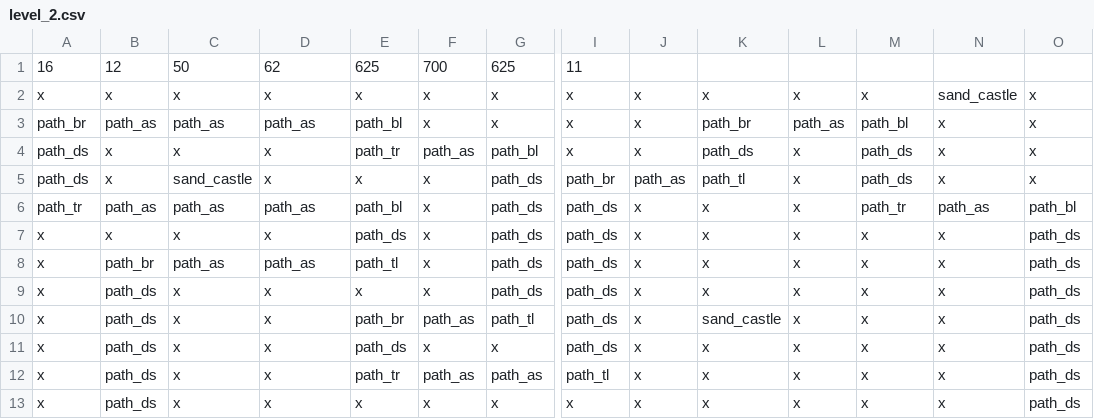
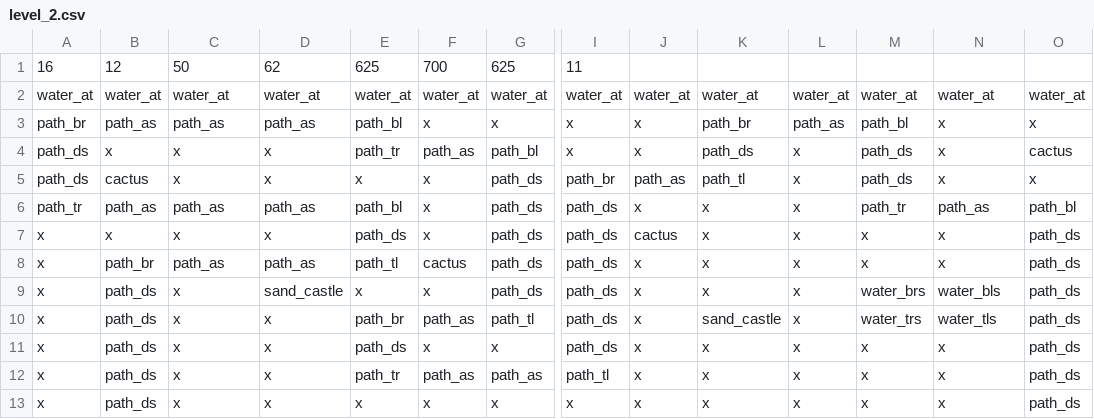
Before and after one commit to OleeL/Turris, a CSV file: assets/levels/level_2.csv, drawn as a sheet; only a part is shown, gaps mark what is left out; removed rows and columns are numbered as before the commit, all else as after; rows hold the shown columns only; the diff names each change by its address in the sheet, - before the commit and + after, or states it on an @@ line.

Commit message:
Added some more detail on sand map

```diff
--- a/assets/levels/level_2.csv
+++ b/assets/levels/level_2.csv
-row 2: x | x | x | x | x | x | x | x | x | x | x | x | sand_castle | x
+row 2: water_at | water_at | water_at | water_at | water_at | water_at | water_at | water_at | water_at | water_at | water_at | water_at | water_at | water_at
-O4: x
+O4: cactus
-B5: x
+B5: cactus
-C5: sand_castle
+C5: x
-J7: x
+J7: cactus
-F8: x
+F8: cactus
-D9: x
+D9: sand_castle
-M9: x
+M9: water_brs
-N9: x
+N9: water_bls
-M10: x
+M10: water_trs
-N10: x
+N10: water_tls
```
Also changed, not shown: 8 other files.
